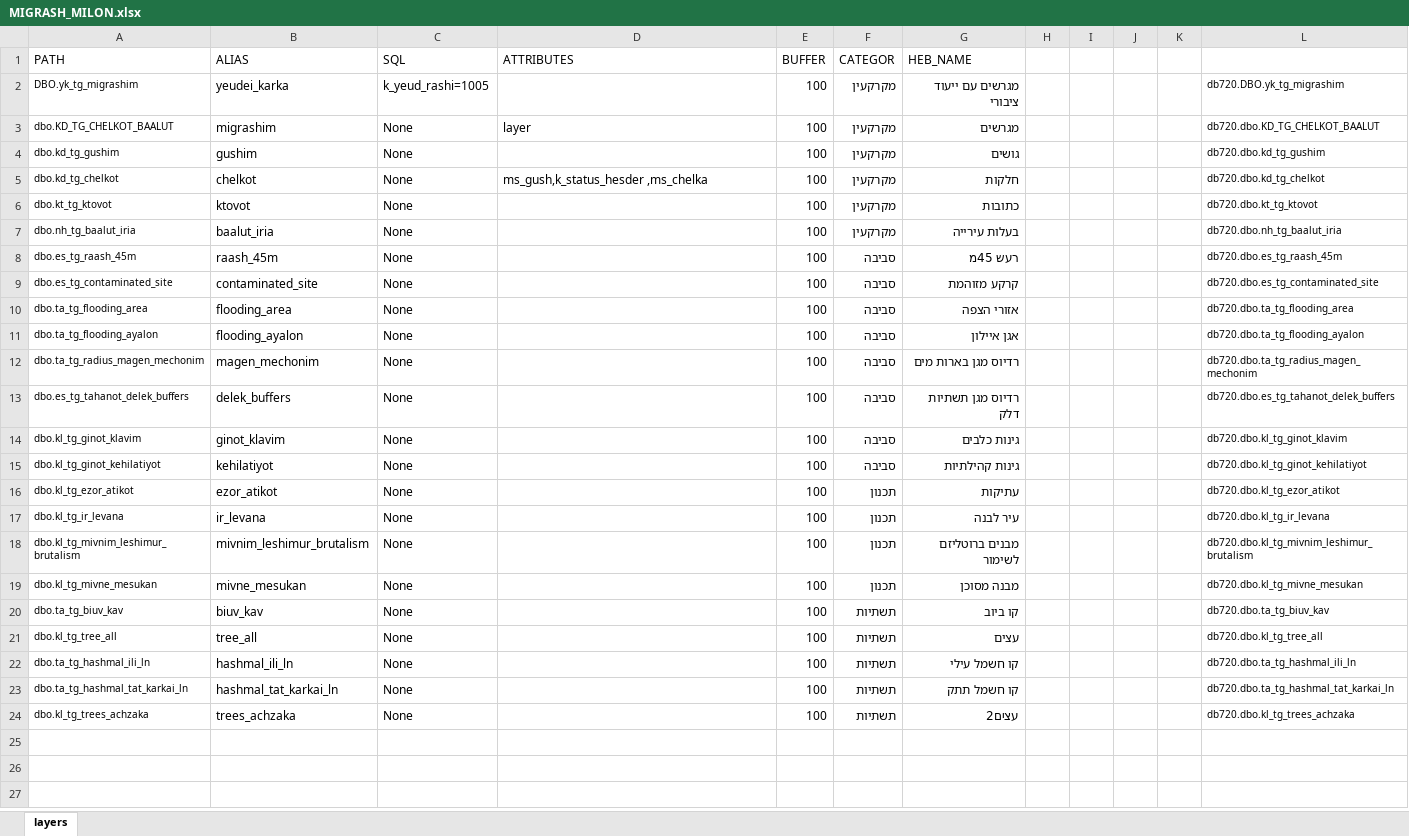
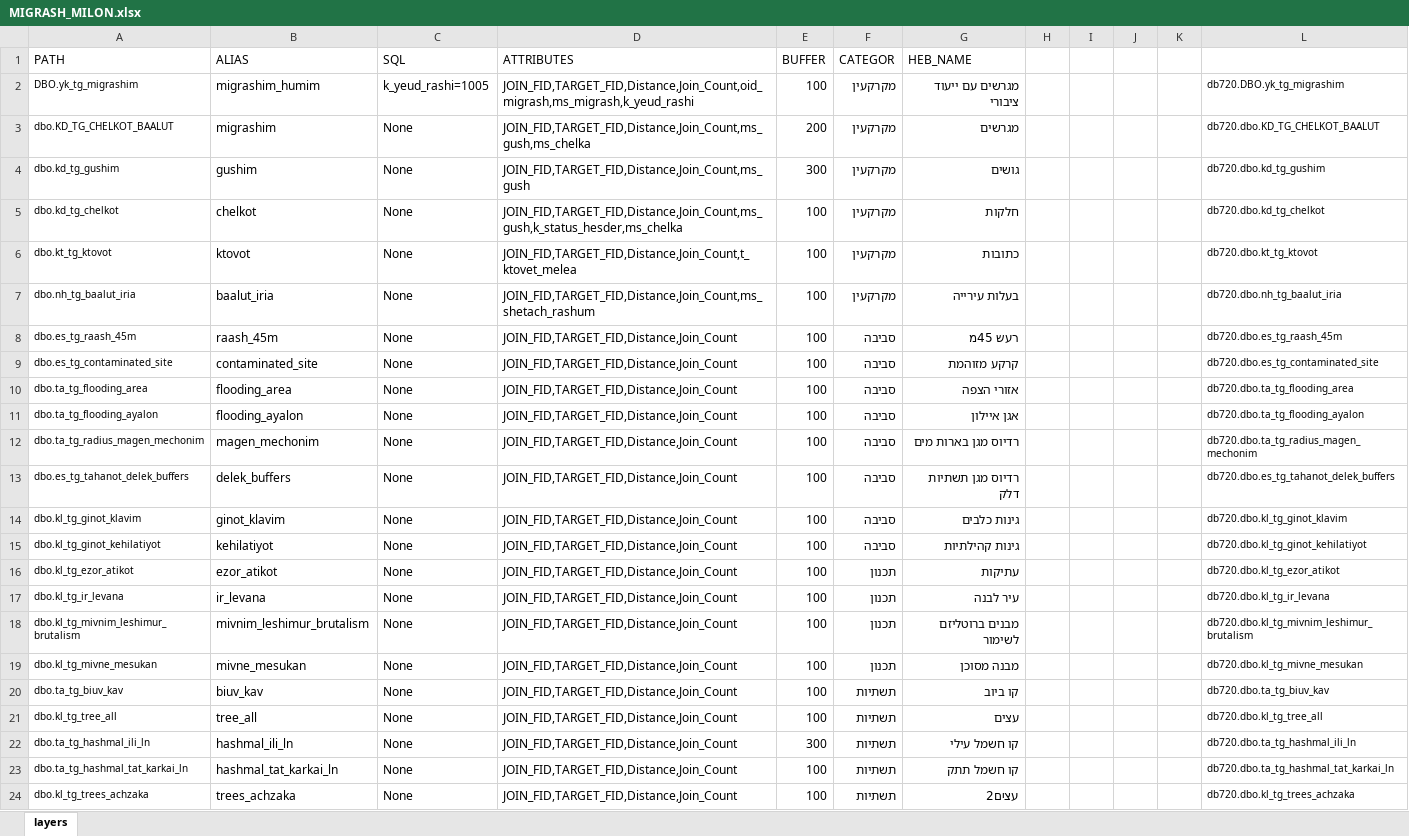
Before and after one commit to mosmos/MIGRASH2, an Excel workbook: MIGRASH_MILON.xlsx, sheet layers, drawn as a sheet; values as stored, in another font and other column widths than the file's, no borders; the diff names each change by its address in the sheet, - before the commit and + after, or states it on an @@ line.

```diff
--- a/MIGRASH_MILON.xlsx (sheet layers)
+++ b/MIGRASH_MILON.xlsx (sheet layers)
-B2 (ALIAS): yeudei_karka
+B2 (ALIAS): migrashim_humim
-D2 (ATTRIBUTES): (empty)
+D2 (ATTRIBUTES): JOIN_FID,TARGET_FID,Distance,Join_Count,oid_migrash,ms_migrash,k_yeud_rashi
-D3 (ATTRIBUTES): layer
+D3 (ATTRIBUTES): JOIN_FID,TARGET_FID,Distance,Join_Count,ms_gush,ms_chelka
-E3 (BUFFER): 100
+E3 (BUFFER): 200
-D4 (ATTRIBUTES): (empty)
+D4 (ATTRIBUTES): JOIN_FID,TARGET_FID,Distance,Join_Count,ms_gush
-E4 (BUFFER): 100
+E4 (BUFFER): 300
-D5 (ATTRIBUTES): ms_gush,k_status_hesder ,ms_chelka
+D5 (ATTRIBUTES): JOIN_FID,TARGET_FID,Distance,Join_Count,ms_gush,k_status_hesder,ms_chelka
-D6 (ATTRIBUTES): (empty)
+D6 (ATTRIBUTES): JOIN_FID,TARGET_FID,Distance,Join_Count,t_ktovet_melea
-D7 (ATTRIBUTES): (empty)
+D7 (ATTRIBUTES): JOIN_FID,TARGET_FID,Distance,Join_Count,ms_shetach_rashum
-D8:D24 (ATTRIBUTES): (empty)
+D8:D24 (ATTRIBUTES): JOIN_FID,TARGET_FID,Distance,Join_Count
-E22 (BUFFER): 100
+E22 (BUFFER): 300
```
Also changed, not shown: 4 other files.
